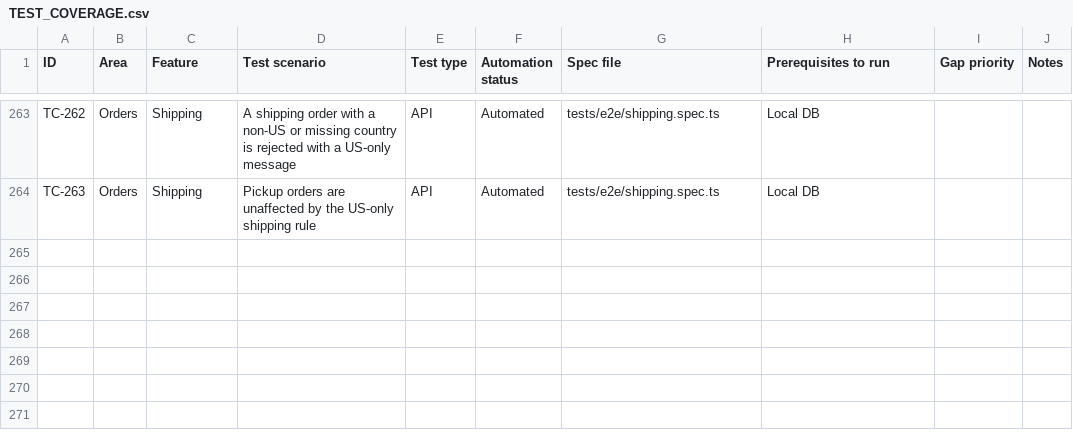
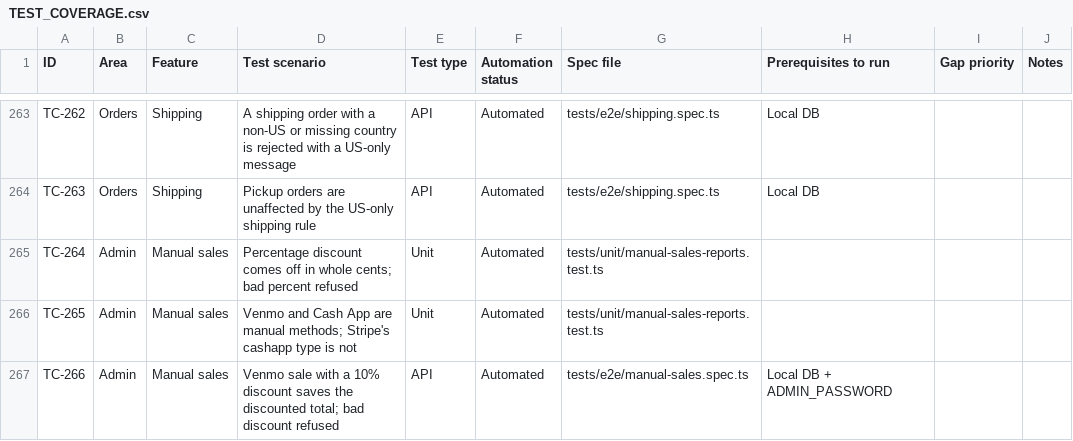
Before and after one commit to zeinkap/baytul-iqra-bookstore, a CSV file: docs/TEST_COVERAGE.csv, drawn as a sheet; only a part is shown, gaps mark what is left out.

```diff
--- a/docs/TEST_COVERAGE.csv
+++ b/docs/TEST_COVERAGE.csv
@@ -264 +264,4 @@ TC-262,Orders,Shipping,A shipping order with a non-US or missing country is reje
 TC-263,Orders,Shipping,Pickup orders are unaffected by the US-only shipping rule,API,Automated,tests/e2e/shipping.spec.ts,Local DB,,
+TC-264,Admin,Manual sales,"Percentage discount comes off in whole cents; bad percent refused",Unit,Automated,tests/unit/manual-sales-reports.test.ts,,,
+TC-265,Admin,Manual sales,"Venmo and Cash App are manual methods; Stripe's cashapp type is not",Unit,Automated,tests/unit/manual-sales-reports.test.ts,,,
+TC-266,Admin,Manual sales,"Venmo sale with a 10% discount saves the discounted total; bad discount refused",API,Automated,tests/e2e/manual-sales.spec.ts,Local DB + ADMIN_PASSWORD,,
```
Also changed, not shown: 7 other files.
